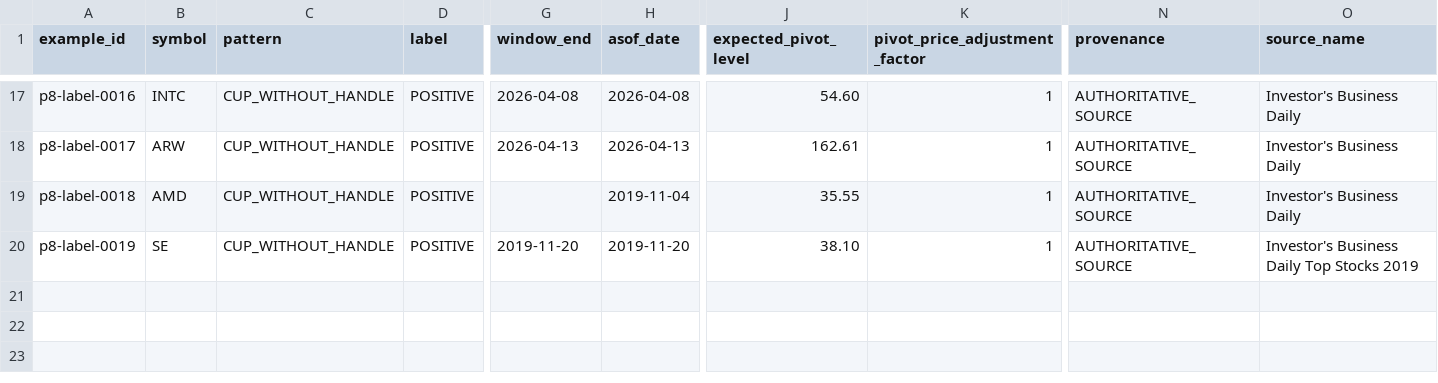
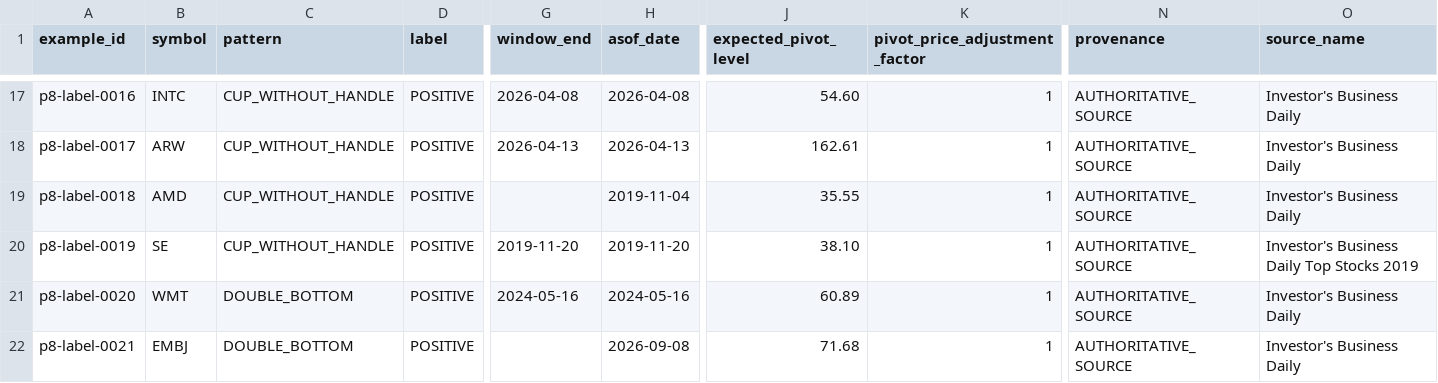
Before and after one commit to azharmz/ussy-oneil-patterns, a CSV file: data/p8/labels_v0.csv, drawn as a sheet; only a part is shown, gaps mark what is left out; rows hold the shown columns only; the diff names each change by its address in the sheet, - before the commit and + after, or states it on an @@ line.

Commit message:
[p8-run] P8: reach five-example DEVELOPMENT coverage for all core patterns

```diff
--- a/data/p8/labels_v0.csv
+++ b/data/p8/labels_v0.csv
+row 21: p8-label-0020 | WMT | DOUBLE_BOTTOM | POSITIVE | 2024-05-16 | 2024-05-16 | 60.89 | 1 | AUTHORITATIVE_SOURCE | Investor's Business Daily
+row 22: p8-label-0021 | EMBJ | DOUBLE_BOTTOM | POSITIVE |  | 2026-09-08 | 71.68 | 1 | AUTHORITATIVE_SOURCE | Investor's Business Daily
```
Also changed, not shown: 1 other file.
